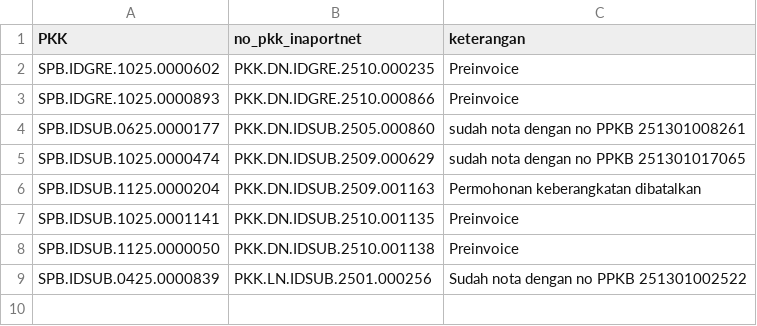
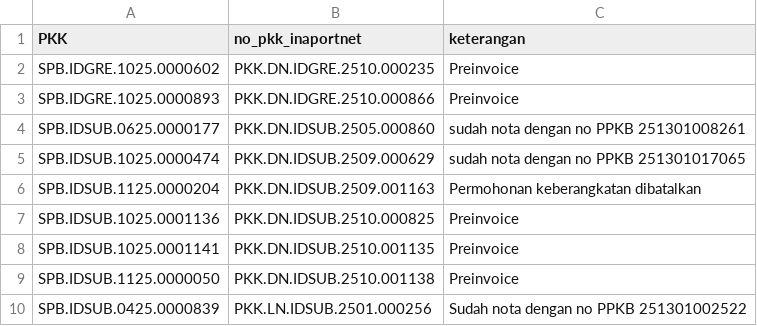
Before and after one commit to Hadi197/Outstanding, a CSV file: keterangan.csv, drawn as a sheet; the diff names each change by its address in the sheet, - before the commit and + after, or states it on an @@ line.

Commit message:
Update keterangan.csv - 2025-11-26T09:19:05.494Z

```diff
--- a/keterangan.csv
+++ b/keterangan.csv
+row 7: SPB.IDSUB.1025.0001136 | PKK.DN.IDSUB.2510.000825 | Preinvoice
```
